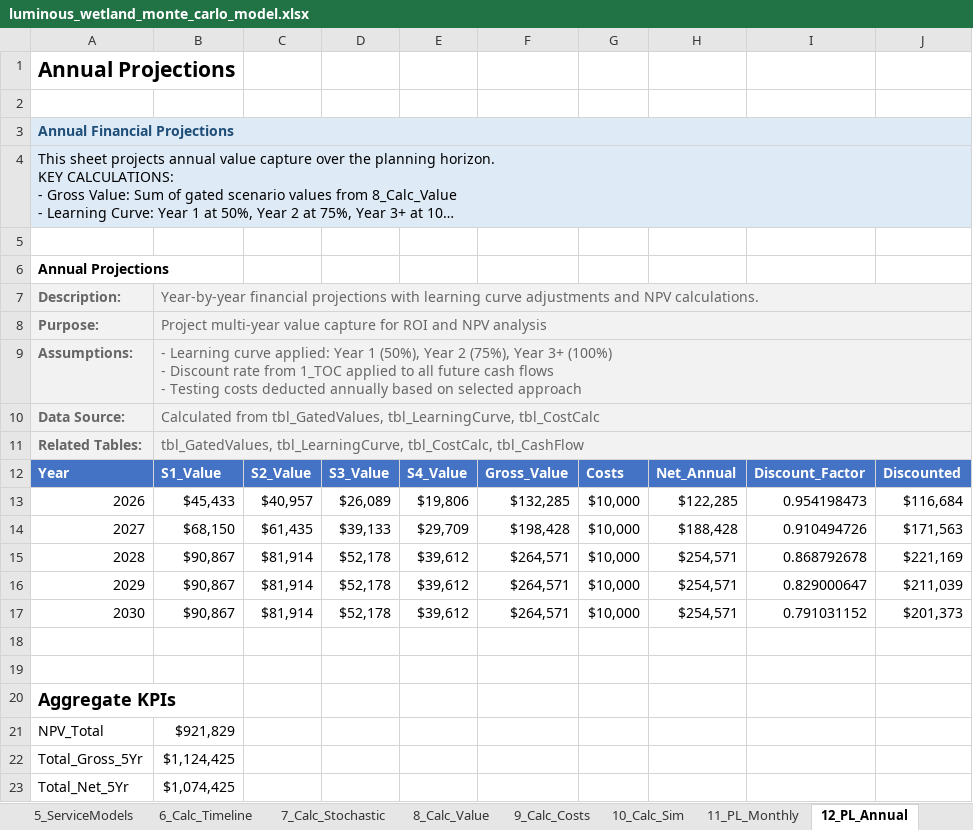
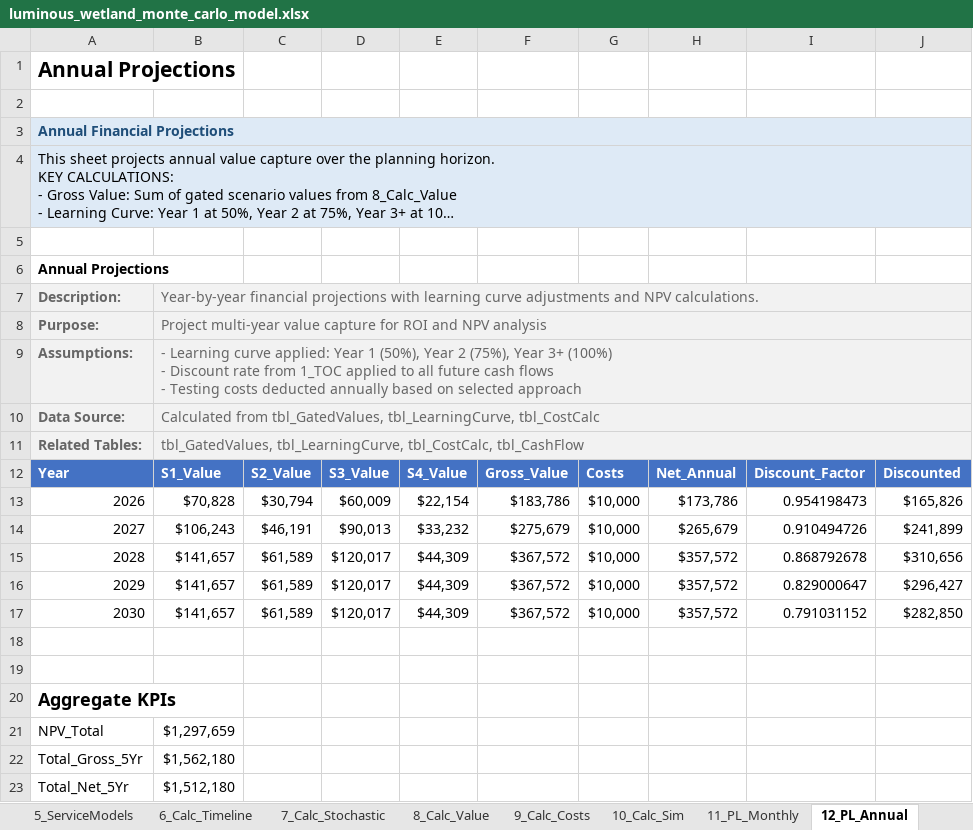
Before and after one commit to gregsaunders/luminous_obsidian_vault, an Excel workbook: utils/financial_modeling/luminous_wetland_monte_carlo_model.xlsx, sheet 12_PL_Annual, drawn as a sheet; long unchanged cells end in …; values as stored, in another font and other column widths than the file's, no borders; table styles not drawn; the diff names each change by its address in the sheet, - before the commit and + after, or states it on an @@ line.

```diff
--- a/utils/financial_modeling/luminous_wetland_monte_carlo_model.xlsx (sheet 12_PL_Annual)
+++ b/utils/financial_modeling/luminous_wetland_monte_carlo_model.xlsx (sheet 12_PL_Annual)
-B13: $45,433
+B13: $70,828
-C13: $40,957
+C13: $30,794
-D13: $26,089
+D13: $60,009
-E13: $19,806
+E13: $22,154
-F13: $132,285
+F13: $183,786
-H13: $122,285
+H13: $173,786
-J13: $116,684
+J13: $165,826
-B14: $68,150
+B14: $106,243
-C14: $61,435
+C14: $46,191
-D14: $39,133
+D14: $90,013
-E14: $29,709
+E14: $33,232
-F14: $198,428
+F14: $275,679
-H14: $188,428
+H14: $265,679
-J14: $171,563
+J14: $241,899
-B15:B17: $90,867
+B15:B17: $141,657
-C15:C17: $81,914
+C15:C17: $61,589
-D15:D17: $52,178
+D15:D17: $120,017
-E15:E17: $39,612
+E15:E17: $44,309
-F15:F17: $264,571
+F15:F17: $367,572
-H15:H17: $254,571
+H15:H17: $357,572
-J15: $221,169
+J15: $310,656
-J16: $211,039
+J16: $296,427
-J17: $201,373
+J17: $282,850
-B21: $921,829
+B21: $1,297,659
-B22: $1,124,425
+B22: $1,562,180
-B23: $1,074,425
+B23: $1,512,180
```
Also changed, not shown: sheet 10_Calc_Sim, sheet 16_Dashboard, sheet 13_CashFlow, sheet 15_Sensitivity, sheet 7_Calc_Stochastic, sheet 8_Calc_Value, 2 more sheets, 1 other file.
